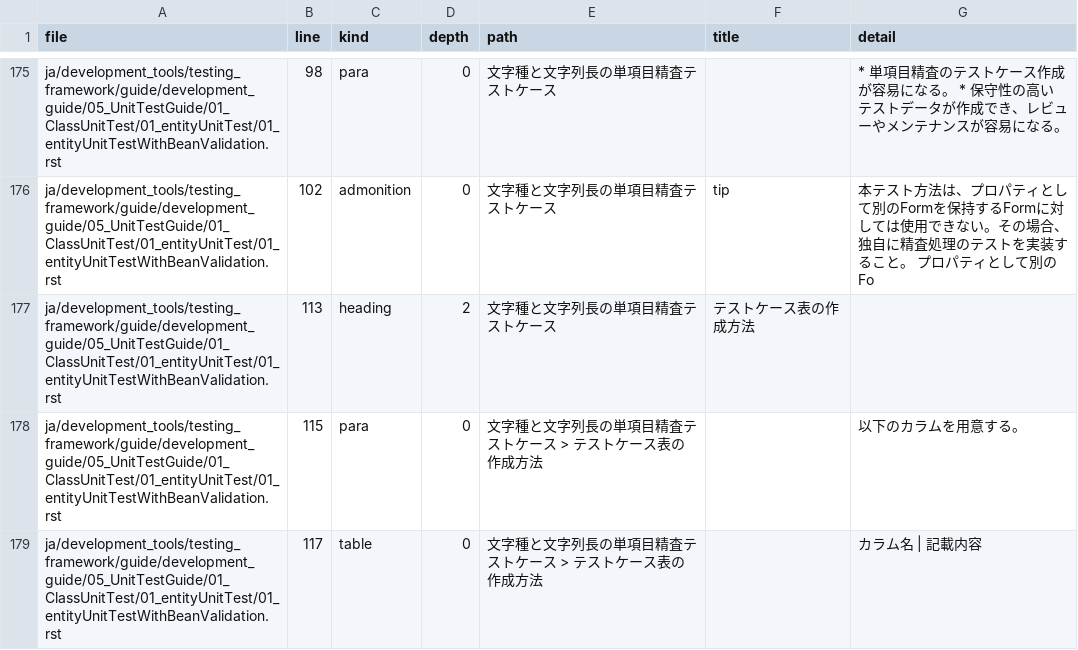
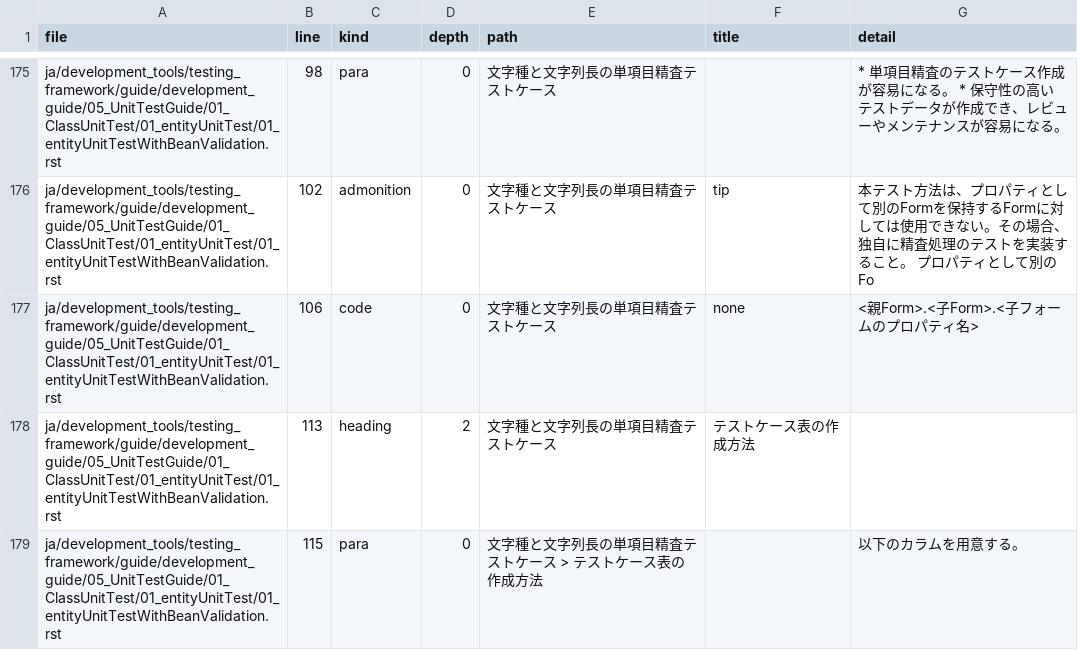
Before and after one commit to nablarch/nablarch-document, a CSV file: .rn/20260626-ntf-yaml-support/reviews/inventory-after.csv, drawn as a sheet; only a part is shown, gaps mark what is left out; the shorter side is filled out with more unchanged rows; the diff covers the shown part only; the diff names each change by its address in the sheet, - before the commit and + after, or states it on an @@ line.

```diff
--- a/.rn/20260626-ntf-yaml-support/reviews/inventory-after.csv
+++ b/.rn/20260626-ntf-yaml-support/reviews/inventory-after.csv
+row 177: ja/development_tools/testing_framework/guide/development_guide/05_UnitTestGuide/01_ClassUnitTest/01_entityUnitTest/01_entityUnitTestWithBeanValidation.rst | 106 | code | 0 | 文字種と文字列長の単項目精査テストケース | none | <親Form>.<子Form>.<子フォームのプロパティ名>
```
Also changed, not shown: 6 added rows elsewhere in this file, .rn/20260626-ntf-yaml-support/reviews/inventory-before.csv.
